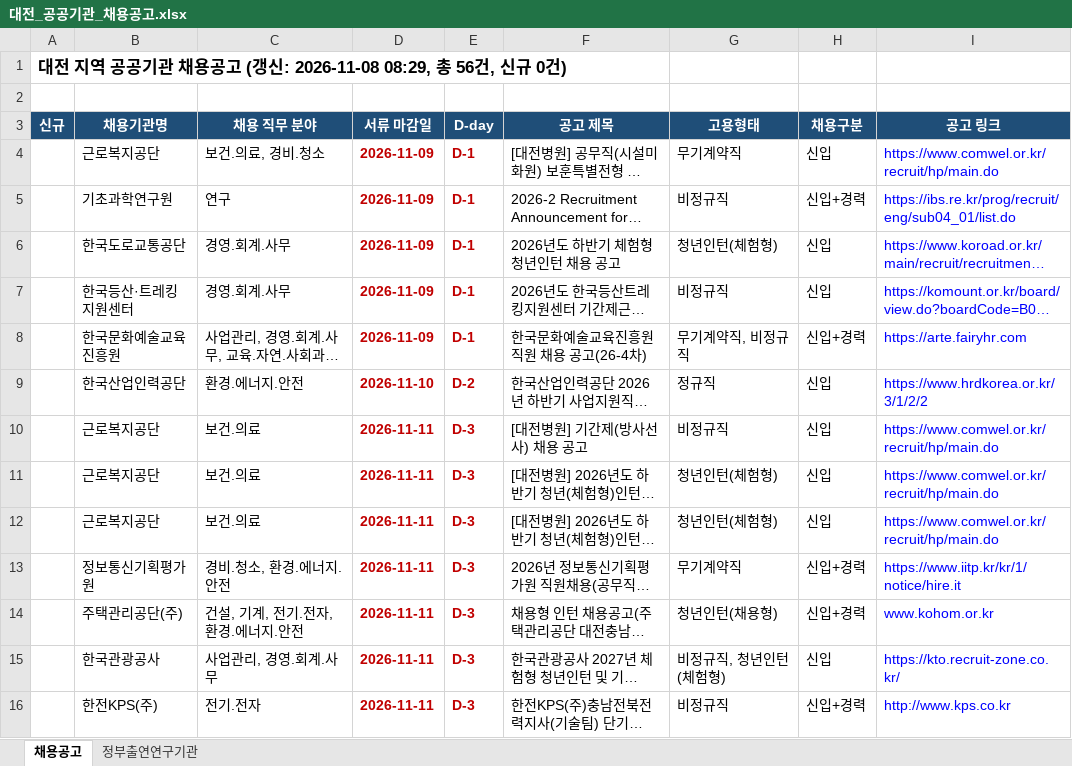
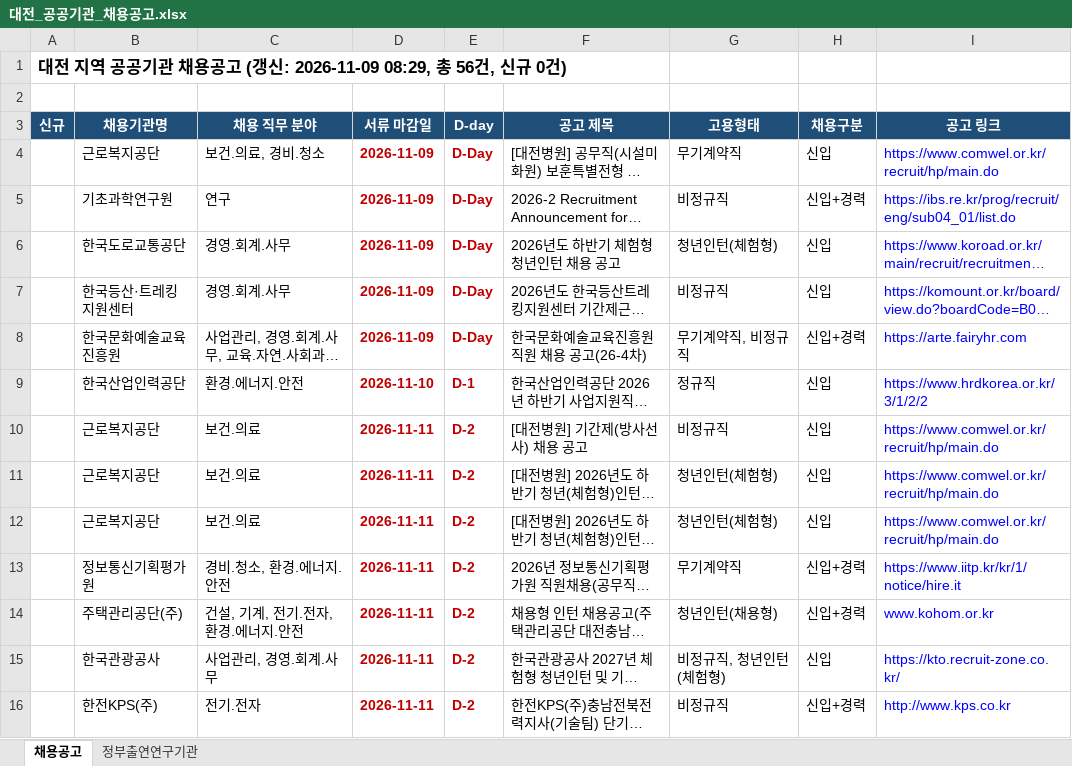
Before and after one commit to SSONG1013/daejeon-jobs, an Excel workbook: docs/대전_공공기관_채용공고.xlsx, sheet 채용공고, drawn as a sheet; only a part is shown; long unchanged cells end in …; values as stored, in another font and other column widths than the file's, no borders; the diff covers the shown part only; the diff names each change by its address in the sheet, - before the commit and + after, or states it on an @@ line.

```diff
--- a/docs/대전_공공기관_채용공고.xlsx (sheet 채용공고)
+++ b/docs/대전_공공기관_채용공고.xlsx (sheet 채용공고)
-A1 (신규): …(갱신: 2026-11-08 08:29, 총 56…
+A1 (신규): …(갱신: 2026-11-09 08:29, 총 56…
-E4:E8 (D-day): D-1
+E4:E8 (D-day): D-Day
-E9 (D-day): D-2
+E9 (D-day): D-1
-E10:E16 (D-day): D-3
+E10:E16 (D-day): D-2
```
Also changed, not shown: 42 edited cells and cell formats elsewhere in this sheet, 1 other file.
